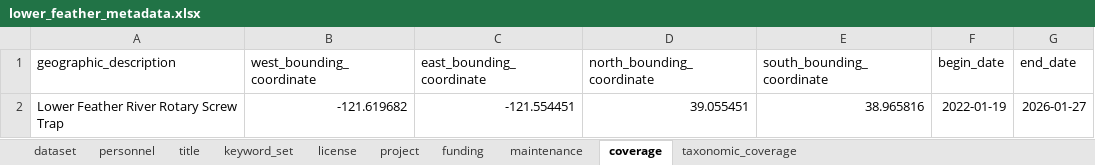
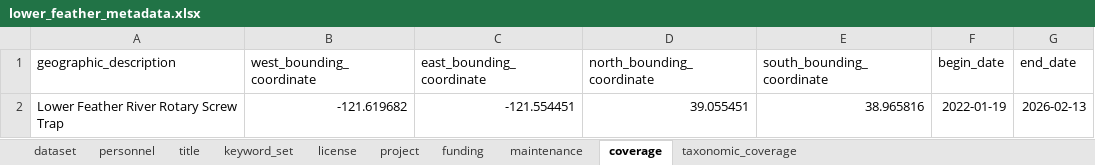
Before and after one commit to SRJPE/jpe-lower-feather-edi, an Excel workbook: data-raw/metadata/lower_feather_metadata.xlsx, sheet coverage, drawn as a sheet; values as stored, in another font and other column widths than the file's, no borders; the diff names each change by its address in the sheet, - before the commit and + after, or states it on an @@ line.

Commit message:
updates trap data and metadata, updates project metadata

```diff
--- a/data-raw/metadata/lower_feather_metadata.xlsx (sheet coverage)
+++ b/data-raw/metadata/lower_feather_metadata.xlsx (sheet coverage)
-G2 (end_date): 2026-01-27
+G2 (end_date): 2026-02-13
```
Also changed, not shown: data-raw/metadata/lower_feather_trap_metadata.xlsx, 1 other file.
